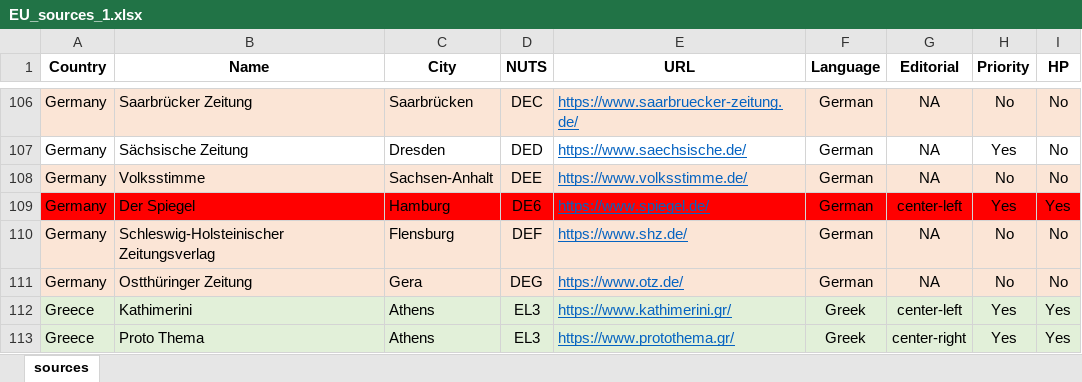
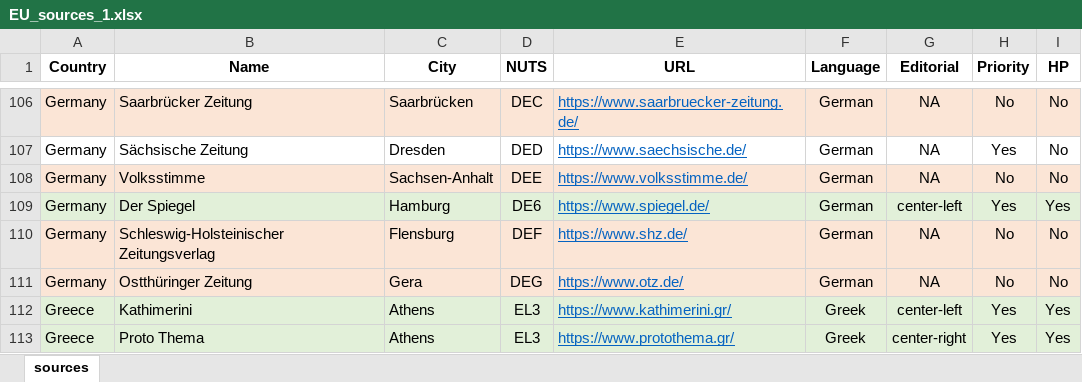
Before and after one commit to ctoruno/WJP-news-tracker, an Excel workbook: inputs/EU_sources_1.xlsx, sheet sources, drawn as a sheet; only a part is shown, gaps mark what is left out; values as stored, in another font and other column widths than the file's, no borders; the diff names each change by its address in the sheet, - before the commit and + after, or states it on an @@ line.

```diff
--- a/inputs/EU_sources_1.xlsx (sheet sources)
+++ b/inputs/EU_sources_1.xlsx (sheet sources)
-A109:I109 fill: #FF0000
+A109:I109 fill: #E2F0D9
```
Also changed, not shown: 1 other file.
